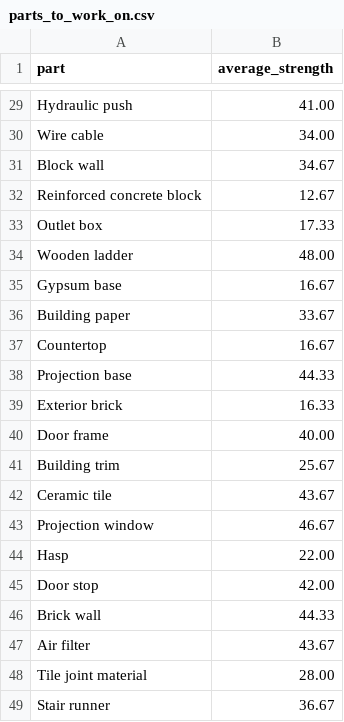
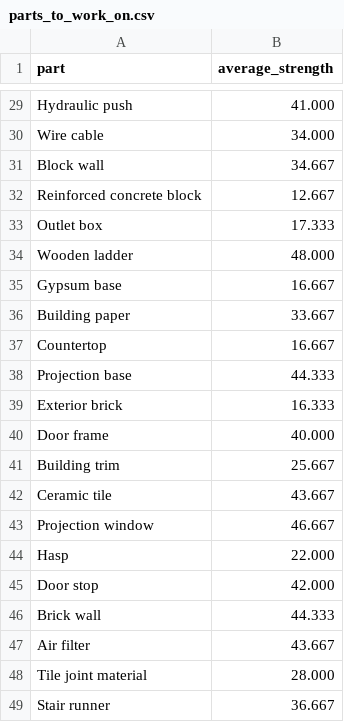
Before and after one commit to larklaon/curriculum-4, a CSV file: 4-2/parts_to_work_on.csv, drawn as a sheet; only a part is shown, gaps mark what is left out; the diff covers the shown part only; the diff names each change by its address in the sheet, - before the commit and + after, or states it on an @@ line.

```diff
--- a/4-2/parts_to_work_on.csv
+++ b/4-2/parts_to_work_on.csv
-B29 (average_strength): 41.00
+B29 (average_strength): 41.000
-B30 (average_strength): 34.00
+B30 (average_strength): 34.000
-B31 (average_strength): 34.67
+B31 (average_strength): 34.667
-B32 (average_strength): 12.67
+B32 (average_strength): 12.667
-B33 (average_strength): 17.33
+B33 (average_strength): 17.333
-B34 (average_strength): 48.00
+B34 (average_strength): 48.000
-B35 (average_strength): 16.67
+B35 (average_strength): 16.667
-B36 (average_strength): 33.67
+B36 (average_strength): 33.667
-B37 (average_strength): 16.67
+B37 (average_strength): 16.667
-B38 (average_strength): 44.33
+B38 (average_strength): 44.333
-B39 (average_strength): 16.33
+B39 (average_strength): 16.333
-B40 (average_strength): 40.00
+B40 (average_strength): 40.000
-B41 (average_strength): 25.67
+B41 (average_strength): 25.667
-B42 (average_strength): 43.67
+B42 (average_strength): 43.667
-B43 (average_strength): 46.67
+B43 (average_strength): 46.667
-B44 (average_strength): 22.00
+B44 (average_strength): 22.000
-B45 (average_strength): 42.00
+B45 (average_strength): 42.000
-B46 (average_strength): 44.33
+B46 (average_strength): 44.333
-B47 (average_strength): 43.67
+B47 (average_strength): 43.667
-B48 (average_strength): 28.00
+B48 (average_strength): 28.000
-B49 (average_strength): 36.67
+B49 (average_strength): 36.667
```
Also changed, not shown: 27 edited cells elsewhere in this file, 1 other file.
